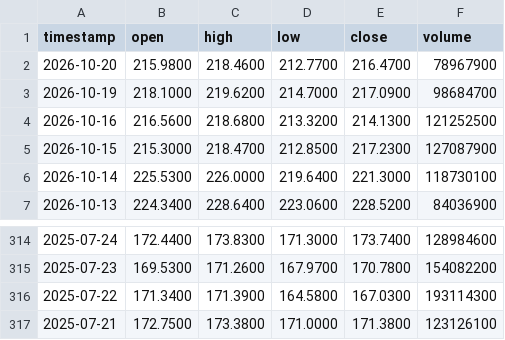
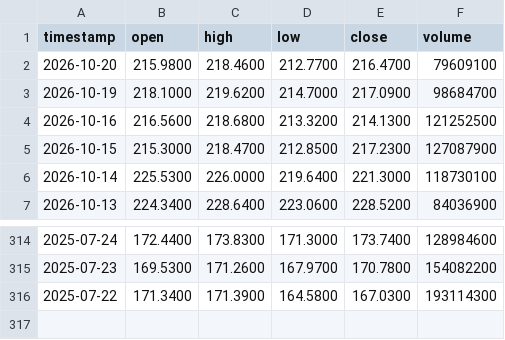
Before and after one commit to gab00/lehrgeld-kurse, a CSV file: data/NVDA.csv, drawn as a sheet; only a part is shown, gaps mark what is left out.

```diff
--- a/data/NVDA.csv
+++ b/data/NVDA.csv
@@ -1,3 +1,3 @@
 timestamp,open,high,low,close,volume
-2026-10-20,215.9800,218.4600,212.7700,216.4700,78967900
+2026-10-20,215.9800,218.4600,212.7700,216.4700,79609100
 2026-10-19,218.1000,219.6200,214.7000,217.0900,98684700
@@ -316,2 +316 @@ timestamp,open,high,low,close,volume
 2025-07-22,171.3400,171.3900,164.5800,167.0300,193114300
-2025-07-21,172.7500,173.3800,171.0000,171.3800,123126100
```
Also changed, not shown: data/AAPL.csv, data/AMD.csv, 28 other files.
